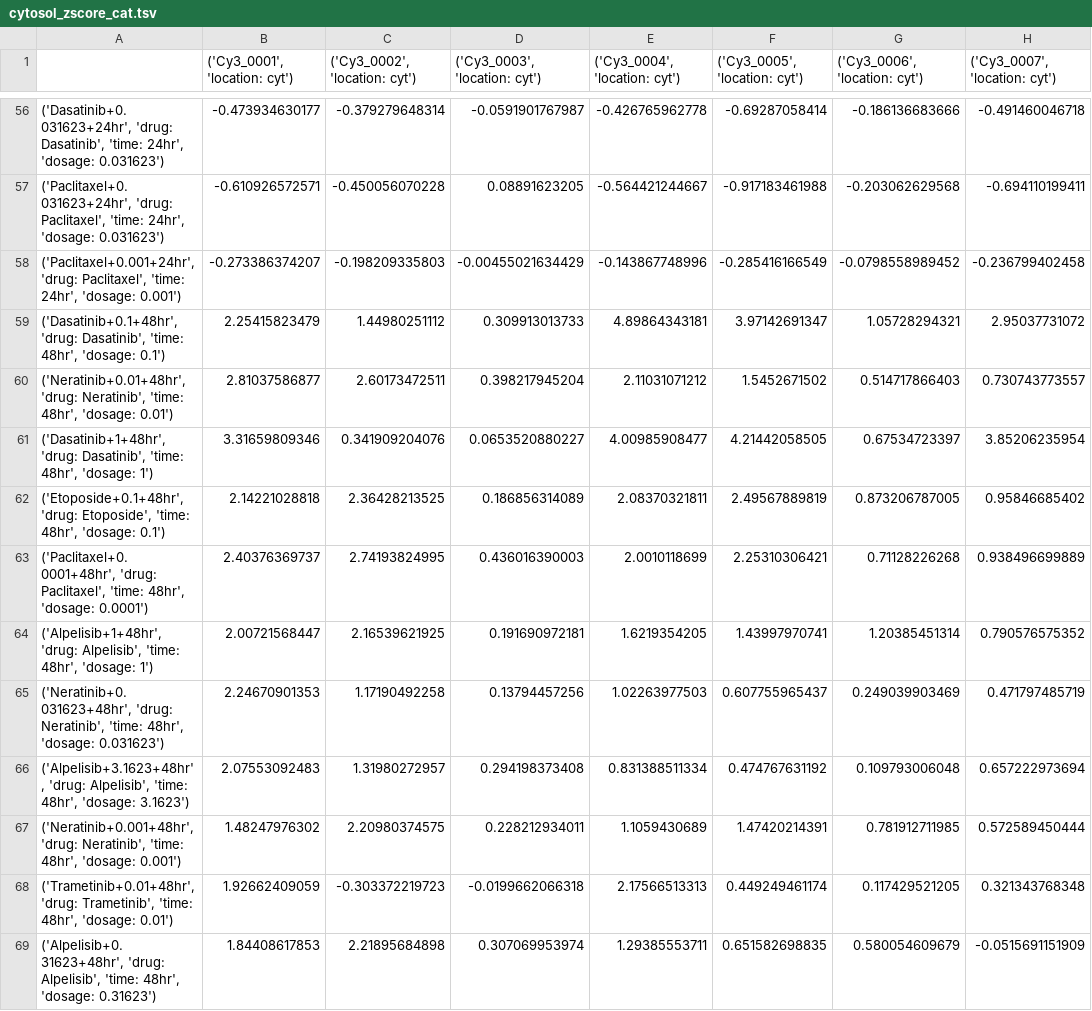
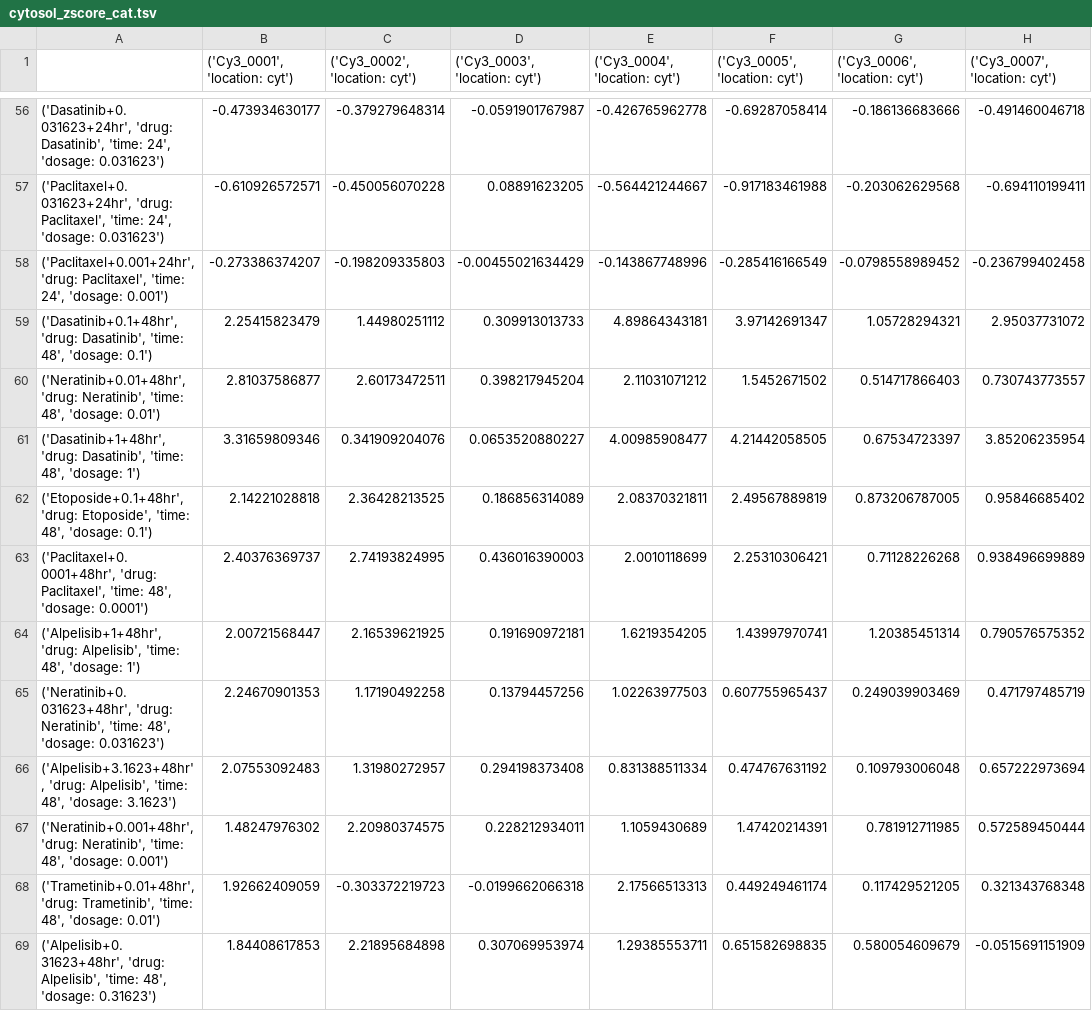
Before and after one commit to christophert314/CycIF_MCF10A, a TSV file: data/cytosol_zscore_cat.tsv, drawn as a sheet; only a part is shown, gaps mark what is left out; the diff covers the shown part only; the diff names each change by its address in the sheet, - before the commit and + after, or states it on an @@ line.

```diff
--- a/data/cytosol_zscore_cat.tsv
+++ b/data/cytosol_zscore_cat.tsv
-A56: …Dasatinib', 'time: 24hr', 'dosage: 0.031623')
+A56: …Dasatinib', 'time: 24', 'dosage: 0.031623')
-A57: …Paclitaxel', 'time: 24hr', 'dosage: 0.031623')
+A57: …Paclitaxel', 'time: 24', 'dosage: 0.031623')
-A58: …Paclitaxel', 'time: 24hr', 'dosage: 0.001')
+A58: …Paclitaxel', 'time: 24', 'dosage: 0.001')
-A59: …Dasatinib', 'time: 48hr', 'dosage: 0.1')
+A59: …Dasatinib', 'time: 48', 'dosage: 0.1')
-A60: …Neratinib', 'time: 48hr', 'dosage: 0.01')
+A60: …Neratinib', 'time: 48', 'dosage: 0.01')
-A61: …Dasatinib', 'time: 48hr', 'dosage: 1')
+A61: …Dasatinib', 'time: 48', 'dosage: 1')
-A62: …Etoposide', 'time: 48hr', 'dosage: 0.1')
+A62: …Etoposide', 'time: 48', 'dosage: 0.1')
-A63: …Paclitaxel', 'time: 48hr', 'dosage: 0.0001')
+A63: …Paclitaxel', 'time: 48', 'dosage: 0.0001')
-A64: …Alpelisib', 'time: 48hr', 'dosage: 1')
+A64: …Alpelisib', 'time: 48', 'dosage: 1')
-A65: …Neratinib', 'time: 48hr', 'dosage: 0.031623')
+A65: …Neratinib', 'time: 48', 'dosage: 0.031623')
-A66: …Alpelisib', 'time: 48hr', 'dosage: 3.1623')
+A66: …Alpelisib', 'time: 48', 'dosage: 3.1623')
-A67: …Neratinib', 'time: 48hr', 'dosage: 0.001')
+A67: …Neratinib', 'time: 48', 'dosage: 0.001')
-A68: …Trametinib', 'time: 48hr', 'dosage: 0.01')
+A68: …Trametinib', 'time: 48', 'dosage: 0.01')
-A69: …Alpelisib', 'time: 48hr', 'dosage: 0.31623')
+A69: …Alpelisib', 'time: 48', 'dosage: 0.31623')
```
Also changed, not shown: 157 edited cells elsewhere in this file, data/nucleus_zscore_cat.tsv, 1 other file.
